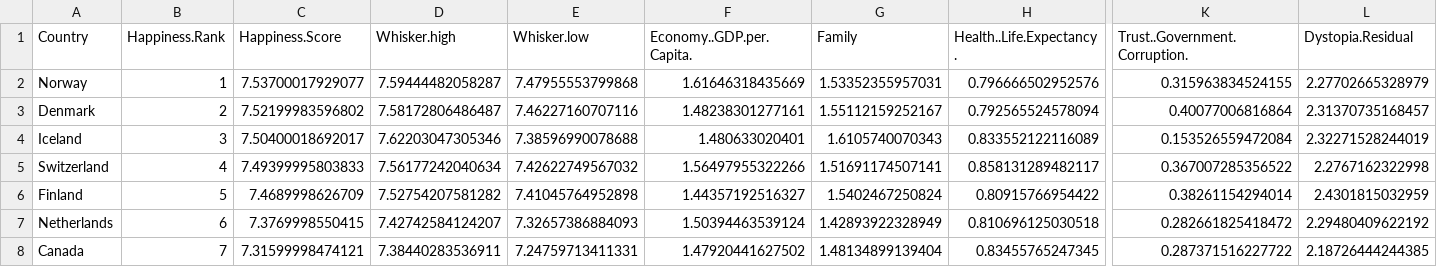
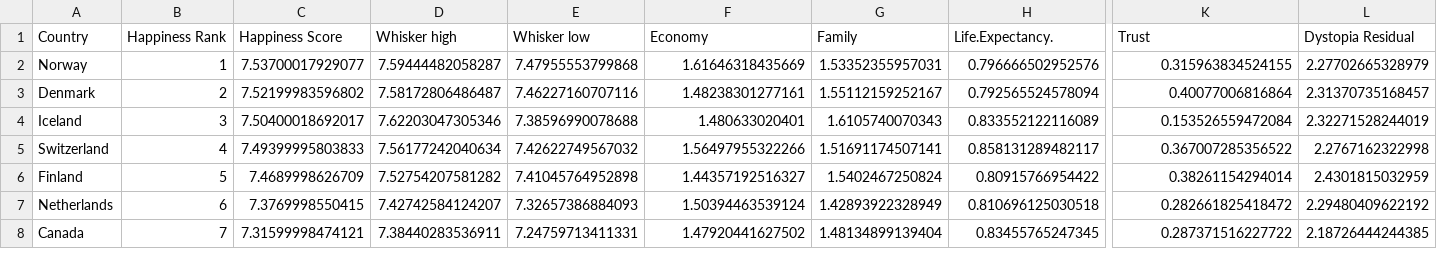
Before and after one commit to eizla/JustForData, a CSV file: 2017.csv, drawn as a sheet; only a part is shown, gaps mark what is left out; the diff names each change by its address in the sheet, - before the commit and + after, or states it on an @@ line.

Commit message:
Update 2017.csv

```diff
--- a/2017.csv
+++ b/2017.csv
-B1: Happiness.Rank
+B1: Happiness Rank
-C1: Happiness.Score
+C1: Happiness Score
-D1: Whisker.high
+D1: Whisker high
-E1: Whisker.low
+E1: Whisker low
-F1: Economy..GDP.per.Capita.
+F1: Economy
-H1: Health..Life.Expectancy.
+H1: Life.Expectancy.
-K1: Trust..Government.Corruption.
+K1: Trust
-L1: Dystopia.Residual
+L1: Dystopia Residual
```
